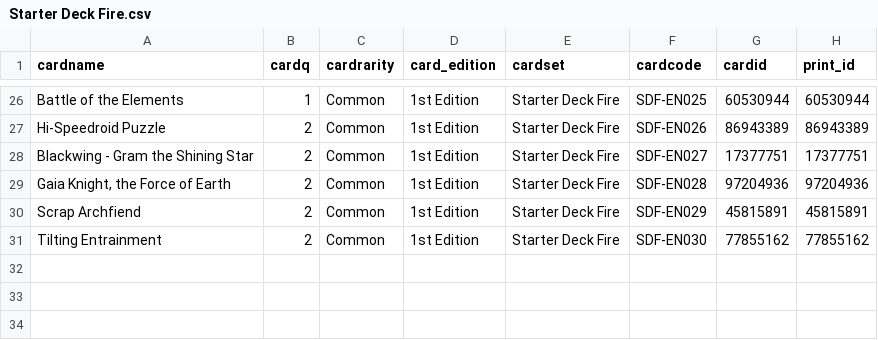
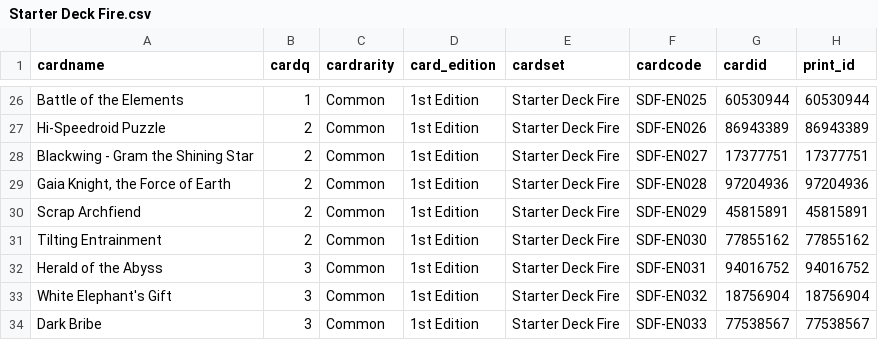
Before and after one commit to jfitz33/space-mambot, a CSV file: starters_csv/Starter Deck Fire.csv, drawn as a sheet; only a part is shown, gaps mark what is left out.

```diff
--- a/starters_csv/Starter Deck Fire.csv
+++ b/starters_csv/Starter Deck Fire.csv
@@ -31 +31,4 @@ Scrap Archfiend,2,Common,1st Edition,Starter Deck Fire,SDF-EN029,45815891,458158
 Tilting Entrainment,2,Common,1st Edition,Starter Deck Fire,SDF-EN030,77855162,77855162
+Herald of the Abyss,3,Common,1st Edition,Starter Deck Fire,SDF-EN031,94016752,94016752
+White Elephant's Gift,3,Common,1st Edition,Starter Deck Fire,SDF-EN032,18756904,18756904
+Dark Bribe,3,Common,1st Edition,Starter Deck Fire,SDF-EN033,77538567,77538567
```
Also changed, not shown: starters_csv/Starter Deck Water.csv, 1 other file.
